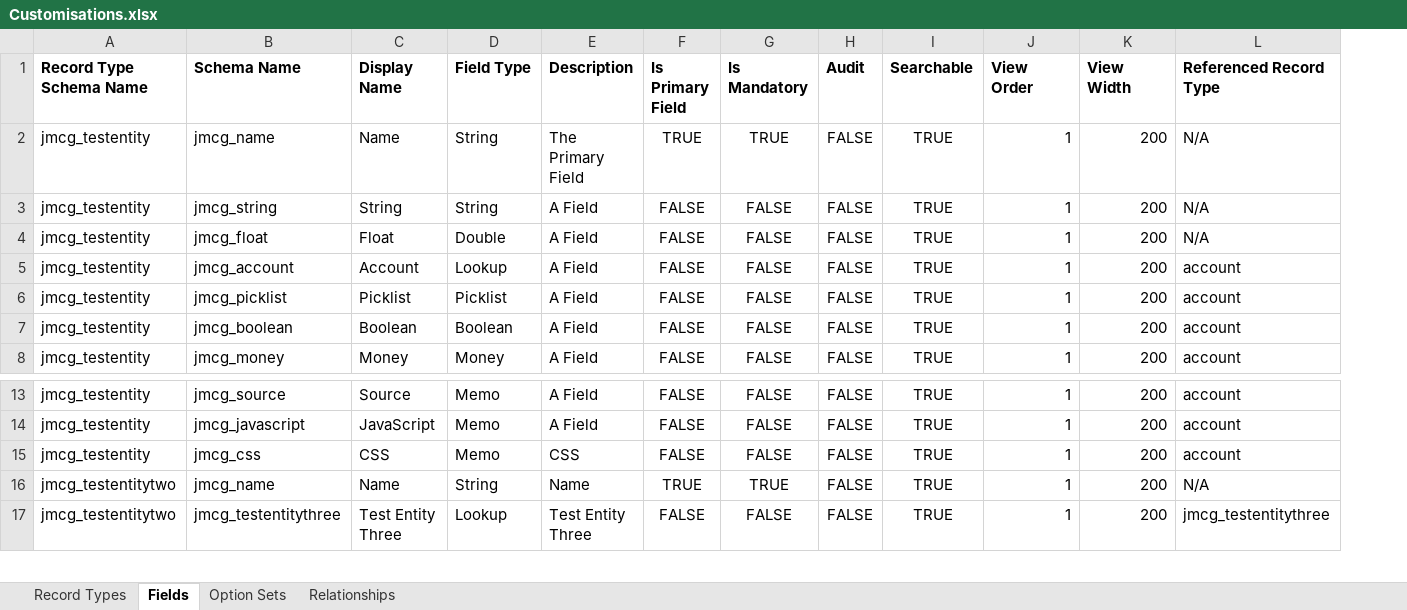
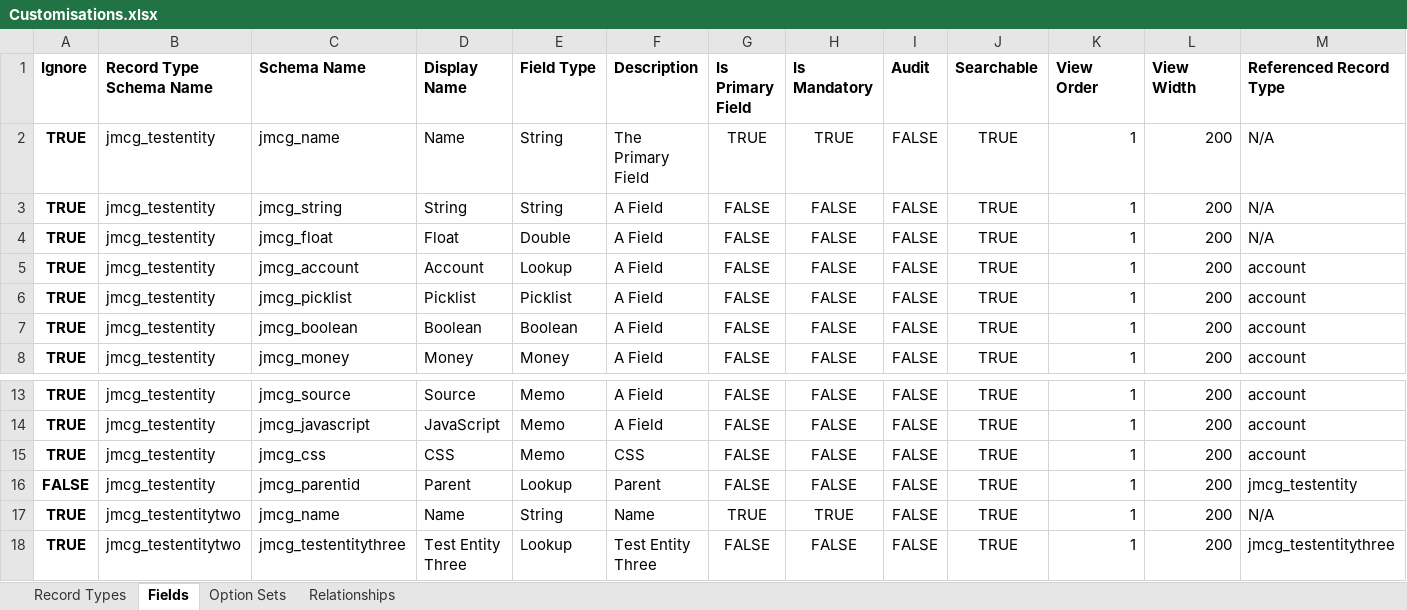
Before and after one commit to josephmcmac/JM-Dataverse-Toolbelt, an Excel workbook: SolutionItems/Customisations.xlsx, sheet Fields, drawn as a sheet; only a part is shown, gaps mark what is left out; values as stored, in another font and other column widths than the file's, no borders; rows hold the shown columns only; the diff names each change by its address in the sheet, - before the commit and + after, or states it on an @@ line.

Commit message:
Refresh schema, add field to customisation spreadsheet, clean debug scripts

```diff
--- a/SolutionItems/Customisations.xlsx (sheet Fields)
+++ b/SolutionItems/Customisations.xlsx (sheet Fields)
+column A (Ignore), rows 2-8: all TRUE; rows 13-15: all TRUE; rows 17-18: TRUE | TRUE
+row 16: FALSE | jmcg_testentity | jmcg_parentid | Parent | Lookup | Parent | FALSE | FALSE | FALSE | TRUE | 1 | 200 | jmcg_testentity
```
Also changed, not shown: 4 other files.
